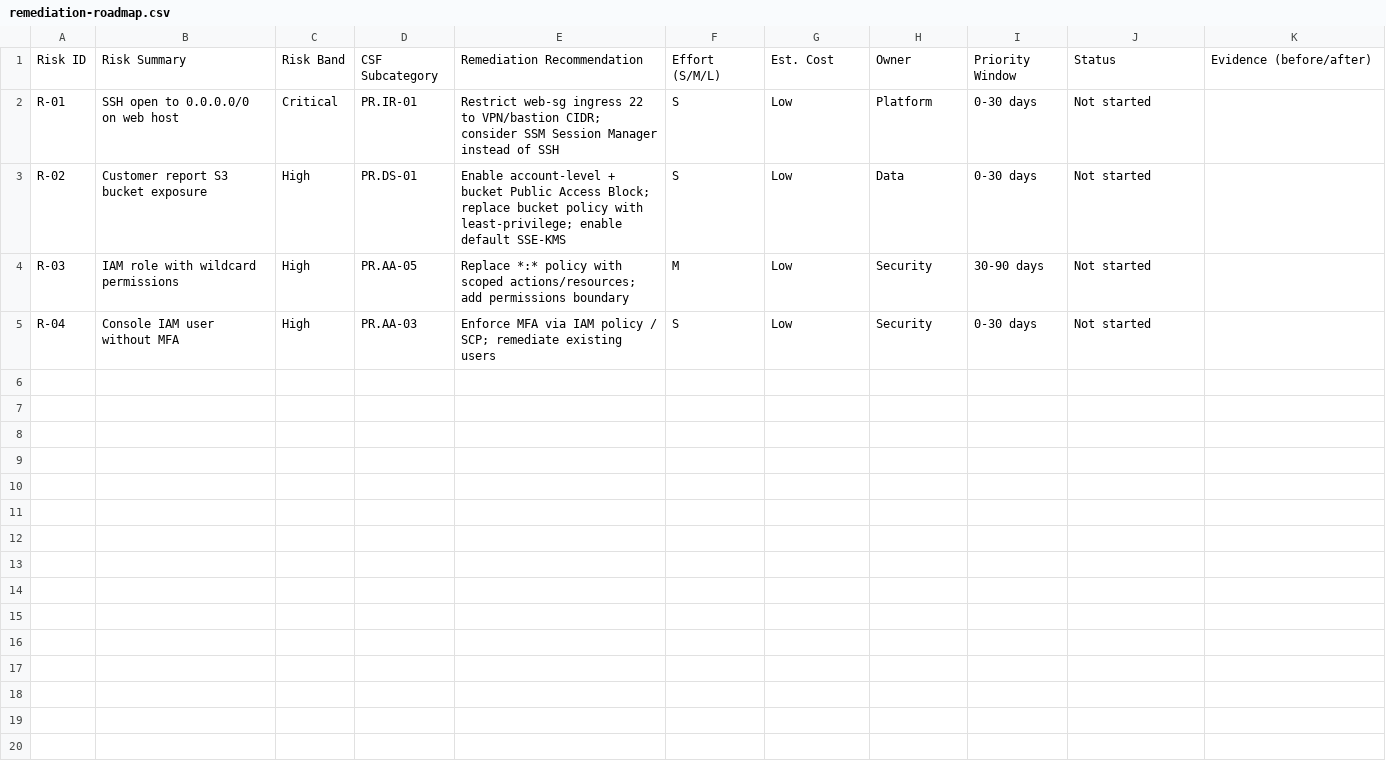
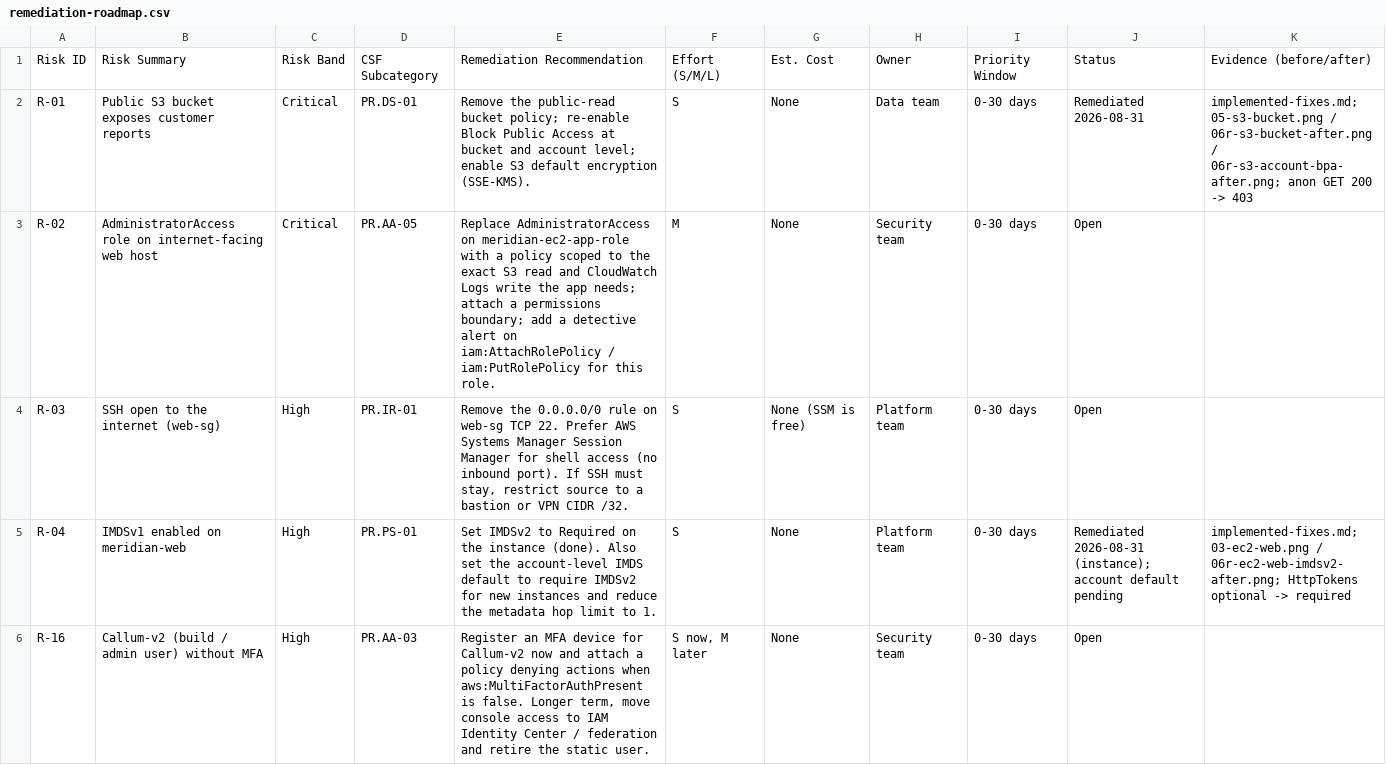
Before and after one commit to CalJMcRae/GRC-AWS-Project, a CSV file: 06-remediation-plan/remediation-roadmap.csv, drawn as a sheet; only a part is shown; the diff covers the shown part only.

```diff
--- a/06-remediation-plan/remediation-roadmap.csv
+++ b/06-remediation-plan/remediation-roadmap.csv
@@ -2,4 +2,5 @@ Risk ID,Risk Summary,Risk Band,CSF Subcategory,Remediation Recommendation,Effort
-R-01,SSH open to 0.0.0.0/0 on web host,Critical,PR.IR-01,Restrict web-sg ingress 22 to VPN/bastion CIDR; consider SSM Session Manager instead of SSH,S,Low,Platform,0-30 days,Not started,
-R-02,Customer report S3 bucket exposure,High,PR.DS-01,Enable account-level + bucket Public Access Block; replace bucket policy with least-privilege; enable default SSE-KMS,S,Low,Data,0-30 days,Not started,
-R-03,IAM role with wildcard permissions,High,PR.AA-05,Replace *:* policy with scoped actions/resources; add permissions boundary,M,Low,Security,30-90 days,Not started,
-R-04,Console IAM user without MFA,High,PR.AA-03,Enforce MFA via IAM policy / SCP; remediate existing users,S,Low,Security,0-30 days,Not started,
+"R-01","Public S3 bucket exposes customer reports","Critical","PR.DS-01","Remove the public-read bucket policy; re-enable Block Public Access at bucket and account level; enable S3 default encryption (SSE-KMS).","S","None","Data team","0-30 days","Remediated 2026-08-31","implemented-fixes.md; 05-s3-bucket.png / 06r-s3-bucket-after.png / 06r-s3-account-bpa-after.png; anon GET 200 -> 403"
+"R-02","AdministratorAccess role on internet-facing web host","Critical","PR.AA-05","Replace AdministratorAccess on meridian-ec2-app-role with a policy scoped to the exact S3 read and CloudWatch Logs write the app needs; attach a permissions boundary; add a detective alert on iam:AttachRolePolicy / iam:PutRolePolicy for this role.","M","None","Security team","0-30 days","Open",""
+"R-03","SSH open to the internet (web-sg)","High","PR.IR-01","Remove the 0.0.0.0/0 rule on web-sg TCP 22. Prefer AWS Systems Manager Session Manager for shell access (no inbound port). If SSH must stay, restrict source to a bastion or VPN CIDR /32.","S","None (SSM is free)","Platform team","0-30 days","Open",""
+"R-04","IMDSv1 enabled on meridian-web","High","PR.PS-01","Set IMDSv2 to Required on the instance (done). Also set the account-level IMDS default to require IMDSv2 for new instances and reduce the metadata hop limit to 1.","S","None","Platform team","0-30 days","Remediated 2026-08-31 (instance); account default pending","implemented-fixes.md; 03-ec2-web.png / 06r-ec2-web-imdsv2-after.png; HttpTokens optional -> required"
+"R-16","Callum-v2 (build / admin user) without MFA","High","PR.AA-03","Register an MFA device for Callum-v2 now and attach a policy denying actions when aws:MultiFactorAuthPresent is false. Longer term, move console access to IAM Identity Center / federation and retire the static user.","S now, M later","None","Security team","0-30 days","Open",""
```
Also changed, not shown: 11 added rows elsewhere in this file, 1 other file.
